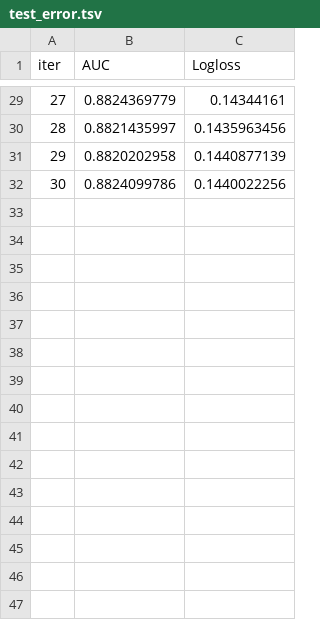
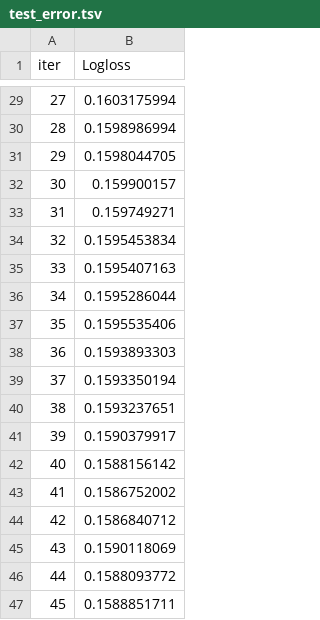
Before and after one commit to EY-BE-FSO-AI/ML4Credit, a TSV file: PD/notebooks/catboost_info/test_error.tsv, drawn as a sheet; only a part is shown, gaps mark what is left out; removed rows and columns are numbered as before the commit, all else as after; the diff covers the shown part only; the diff names each change by its address in the sheet, - before the commit and + after, or states it on an @@ line.

```diff
--- a/PD/notebooks/catboost_info/test_error.tsv
+++ b/PD/notebooks/catboost_info/test_error.tsv
-column B (AUC), rows 29-32: 0.8824369779 | 0.8821435997 | 0.8820202958 | 0.8824099786
-B29 (Logloss): 0.14344161
+B29 (Logloss): 0.1603175994
-B30 (Logloss): 0.1435963456
+B30 (Logloss): 0.1598986994
-B31 (Logloss): 0.1440877139
+B31 (Logloss): 0.1598044705
-B32 (Logloss): 0.1440022256
+B32 (Logloss): 0.159900157
+row 33: 31 | 0.159749271
+row 34: 32 | 0.1595453834
+row 35: 33 | 0.1595407163
+row 36: 34 | 0.1595286044
+row 37: 35 | 0.1595535406
+row 38: 36 | 0.1593893303
+row 39: 37 | 0.1593350194
+row 40: 38 | 0.1593237651
+row 41: 39 | 0.1590379917
+row 42: 40 | 0.1588156142
+row 43: 41 | 0.1586752002
+row 44: 42 | 0.1586840712
+row 45: 43 | 0.1590118069
+row 46: 44 | 0.1588093772
+row 47: 45 | 0.1588851711
```
Also changed, not shown: 54 added rows and 27 edited cells elsewhere in this file, PD/notebooks/catboost_info/learn_error.tsv, PD/notebooks/catboost_info/time_left.tsv, 28 other files.
